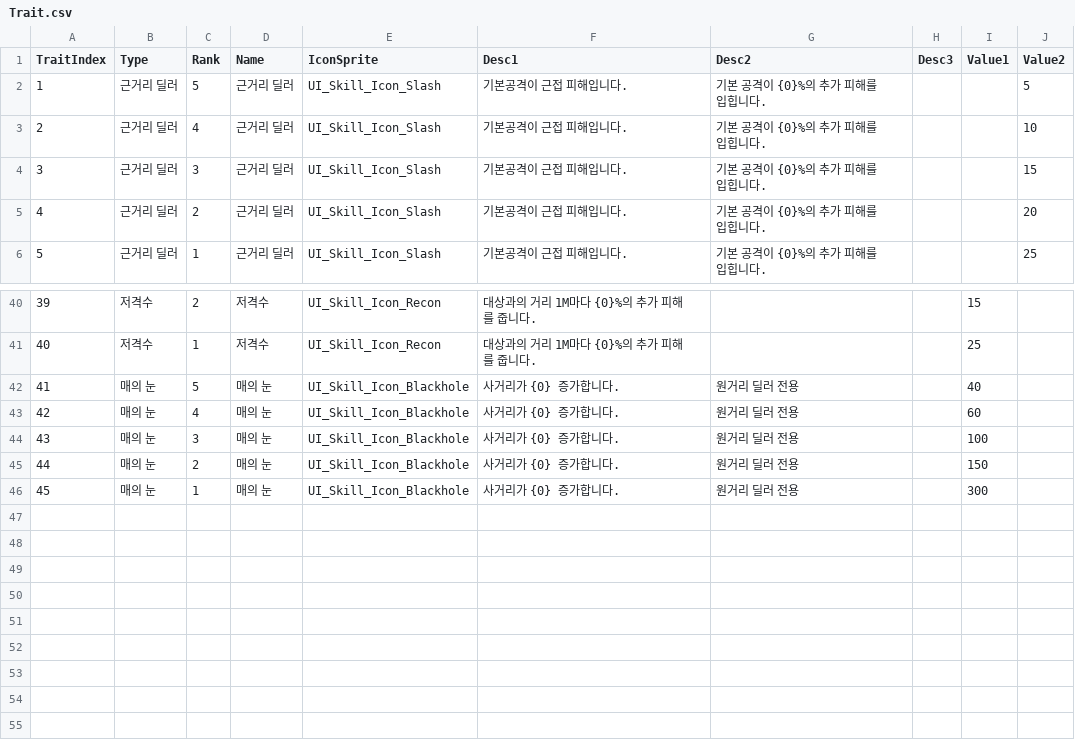
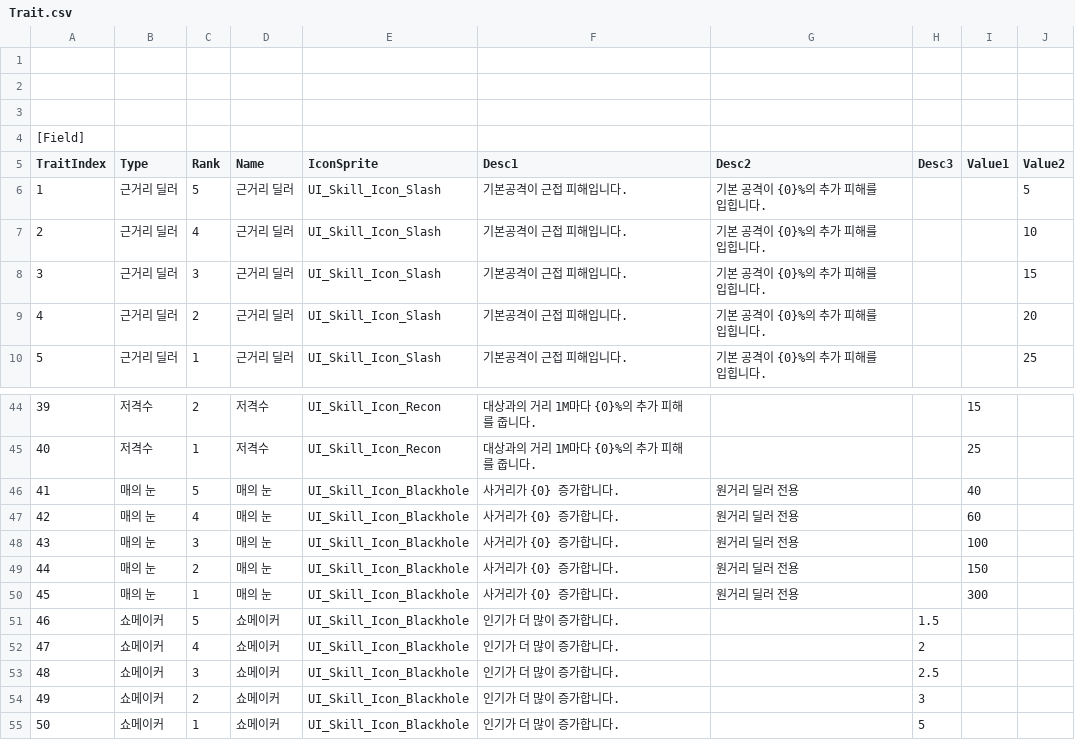
Before and after one commit to Minhyun9595/WakManager, a CSV file: Assets/Resources/DataSet/Trait.csv, drawn as a sheet; only a part is shown, gaps mark what is left out; the diff names each change by its address in the sheet, - before the commit and + after, or states it on an @@ line.

```diff
--- a/Assets/Resources/DataSet/Trait.csv
+++ b/Assets/Resources/DataSet/Trait.csv
+row 1: (empty)
+row 2: (empty)
+row 3: (empty)
+row 4: [Field]
+row 51: 46 | 쇼메이커 | 5 | 쇼메이커 | UI_Skill_Icon_Blackhole | 인기가 더 많이 증가합니다. |  | 1.5
+row 52: 47 | 쇼메이커 | 4 | 쇼메이커 | UI_Skill_Icon_Blackhole | 인기가 더 많이 증가합니다. |  | 2
+row 53: 48 | 쇼메이커 | 3 | 쇼메이커 | UI_Skill_Icon_Blackhole | 인기가 더 많이 증가합니다. |  | 2.5
+row 54: 49 | 쇼메이커 | 2 | 쇼메이커 | UI_Skill_Icon_Blackhole | 인기가 더 많이 증가합니다. |  | 3
+row 55: 50 | 쇼메이커 | 1 | 쇼메이커 | UI_Skill_Icon_Blackhole | 인기가 더 많이 증가합니다. |  | 5
```
Also changed, not shown: Assets/Resources/DataSet/Dialogue.csv, Assets/Resources/DataSet/Skill.csv, 41 other files.
